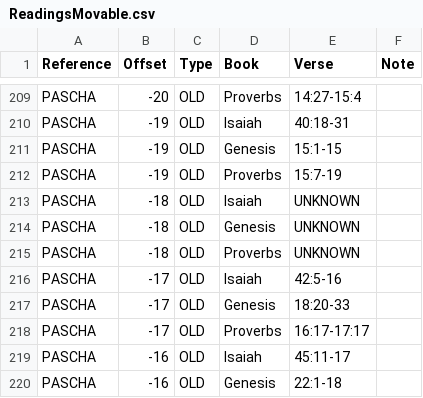
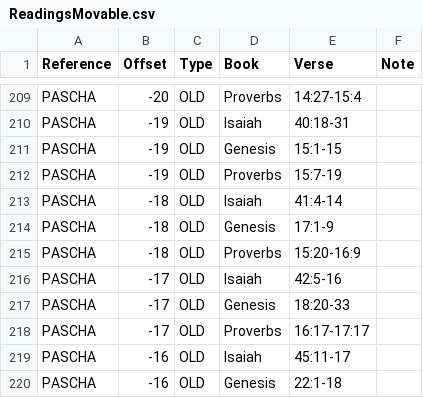
Before and after one commit to sseidel16/orthodox-calendar-data, a CSV file: data/ReadingsMovable.csv, drawn as a sheet; only a part is shown, gaps mark what is left out.

```diff
--- a/data/ReadingsMovable.csv
+++ b/data/ReadingsMovable.csv
@@ -212,5 +212,5 @@ PASCHA,-19,OLD,Genesis,15:1-15,
 PASCHA,-19,OLD,Proverbs,15:7-19,
-PASCHA,-18,OLD,Isaiah,UNKNOWN,
-PASCHA,-18,OLD,Genesis,UNKNOWN,
-PASCHA,-18,OLD,Proverbs,UNKNOWN,
+PASCHA,-18,OLD,Isaiah,41:4-14,
+PASCHA,-18,OLD,Genesis,17:1-9,
+PASCHA,-18,OLD,Proverbs,15:20-16:9,
 PASCHA,-17,OLD,Isaiah,42:5-16,
```
Also changed, not shown: data/TextImmovable.csv, data/TextMovable.csv, 5 other files.
